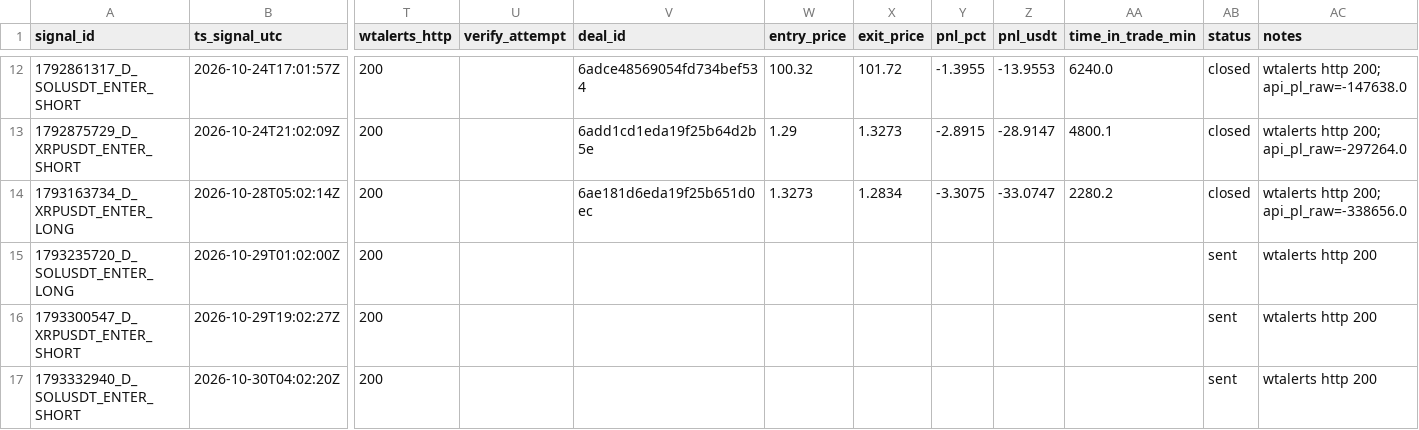
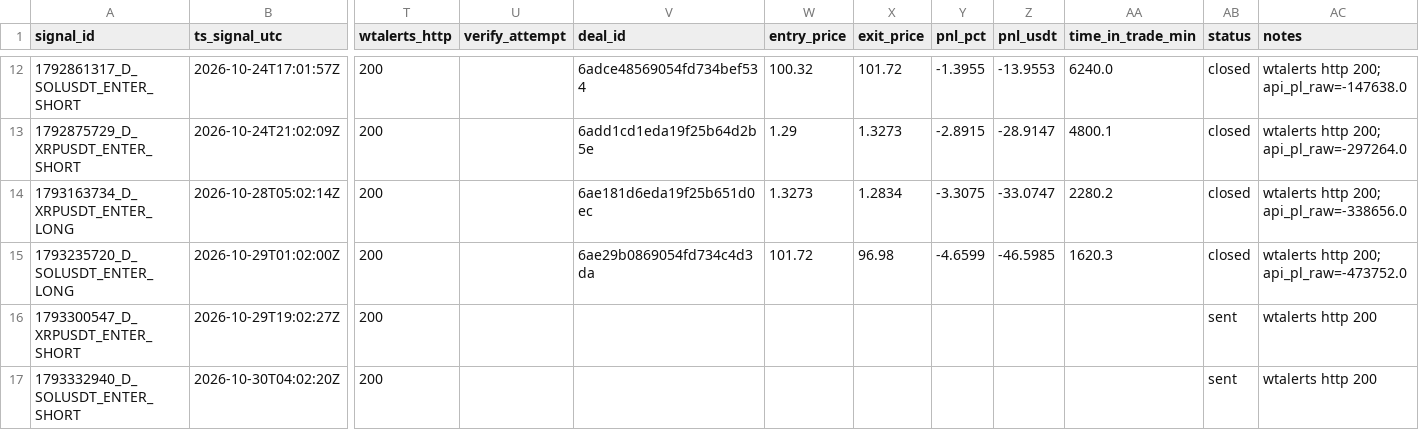
Before and after one commit to bharathmrperfect143-oss/crypto-bot, a CSV file: trades_journal.csv, drawn as a sheet; only a part is shown, gaps mark what is left out; the diff names each change by its address in the sheet, - before the commit and + after, or states it on an @@ line.

Commit message:
journal 2026-10-31 03:28Z

```diff
--- a/trades_journal.csv
+++ b/trades_journal.csv
-V15 (deal_id): (empty)
+V15 (deal_id): 6ae29b0869054fd734c4d3da
-W15 (entry_price): (empty)
+W15 (entry_price): 101.72
-X15 (exit_price): (empty)
+X15 (exit_price): 96.98
-Y15 (pnl_pct): (empty)
+Y15 (pnl_pct): -4.6599
-Z15 (pnl_usdt): (empty)
+Z15 (pnl_usdt): -46.5985
-AA15 (time_in_trade_min): (empty)
+AA15 (time_in_trade_min): 1620.3
-AB15 (status): sent
+AB15 (status): closed
-AC15 (notes): wtalerts http 200
+AC15 (notes): wtalerts http 200; api_pl_raw=-473752.0
```
